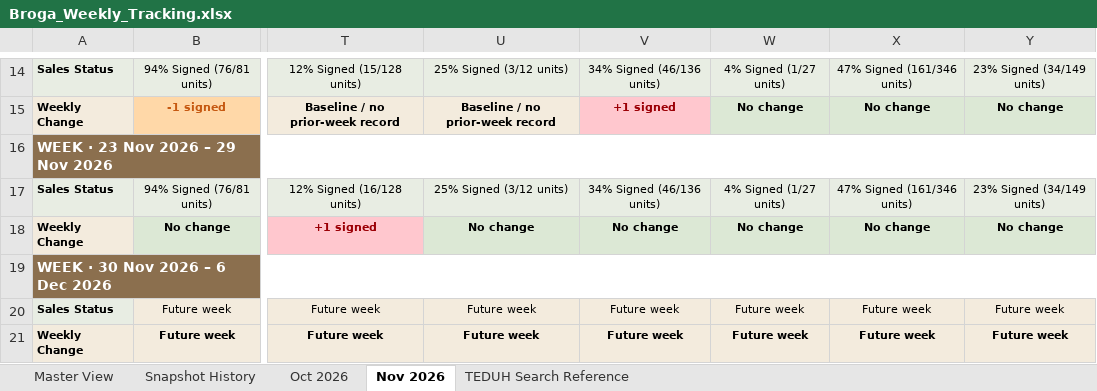
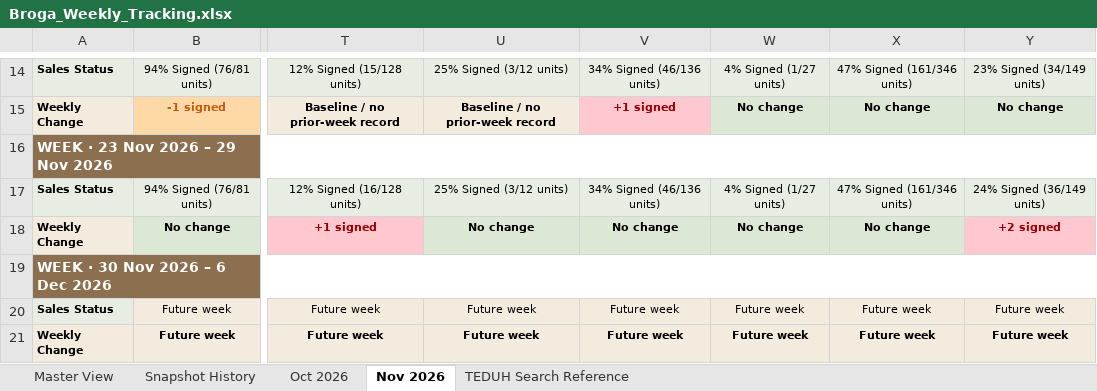
Before and after one commit to lumcy-abc/broga-competitor-sales-dashboard, an Excel workbook: Broga_Weekly_Tracking.xlsx, sheet Nov 2026, drawn as a sheet; only a part is shown, gaps mark what is left out; values as stored, in another font and other column widths than the file's, no borders; the diff names each change by its address in the sheet, - before the commit and + after, or states it on an @@ line.

```diff
--- a/Broga_Weekly_Tracking.xlsx (sheet Nov 2026)
+++ b/Broga_Weekly_Tracking.xlsx (sheet Nov 2026)
-Y17: 23% Signed (34/149 units)
+Y17: 24% Signed (36/149 units)
-Y18: No change
+Y18: +2 signed
@@ Y18 fill: #DCE8D5 → #FFC7CE, text colour: black → #9C0006 @@
```
Also changed, not shown: sheet Snapshot History, Broga_Competitor_Sales_Analysis.xlsx, Broga_Daily_Tracking.xlsx.
